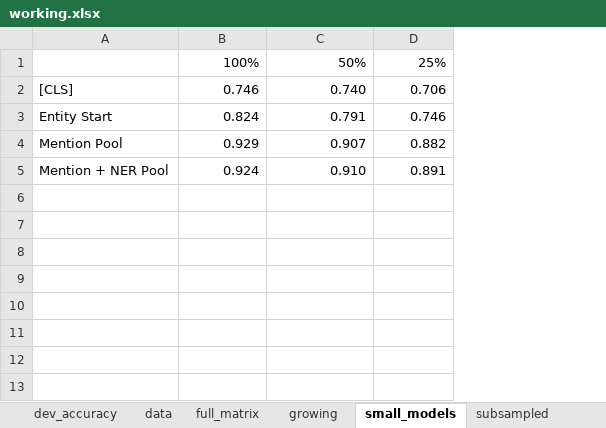
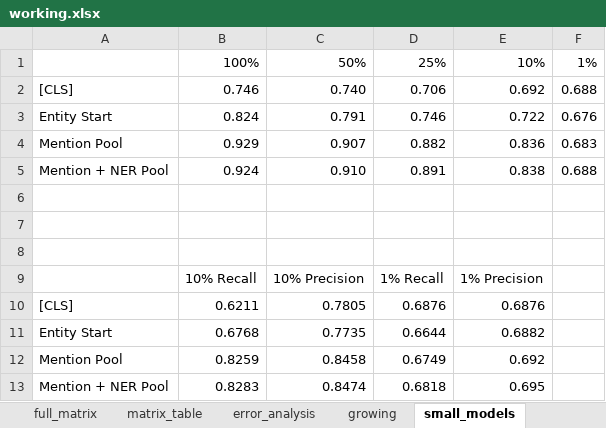
Before and after one commit to LimaEchoAlpha/nlp_chemical_patent_project, an Excel workbook: results/working.xlsx, sheet small_models, drawn as a sheet; values as stored, in another font and other column widths than the file's, no borders; charts and pictures not drawn; the diff names each change by its address in the sheet, - before the commit and + after, or states it on an @@ line.

```diff
--- a/results/working.xlsx (sheet small_models)
+++ b/results/working.xlsx (sheet small_models)
-sheet tab: dev_accuracy
+sheet tab: matrix_table
+sheet tab: error_analysis
+column E, rows 1-5: 10% | 0.692 | 0.722 | 0.836 | 0.838
+column F, rows 1-5: 1% | 0.688 | 0.676 | 0.683 | 0.688
+row 6: (empty)
+row 7: (empty)
+row 8: (empty)
+row 9:  | 10% Recall | 10% Precision | 1% Recall | 1% Precision
+row 10: [CLS] | 0.6211 | 0.7805 | 0.6876 | 0.6876
+row 11: Entity Start | 0.6768 | 0.7735 | 0.6644 | 0.6882
+row 12: Mention Pool | 0.8259 | 0.8458 | 0.6749 | 0.692
+row 13: Mention + NER Pool | 0.8283 | 0.8474 | 0.6818 | 0.695
```
Also changed, not shown: sheet data, sheet full_matrix, other sheet tabs, charts or pictures, 43 other files.
